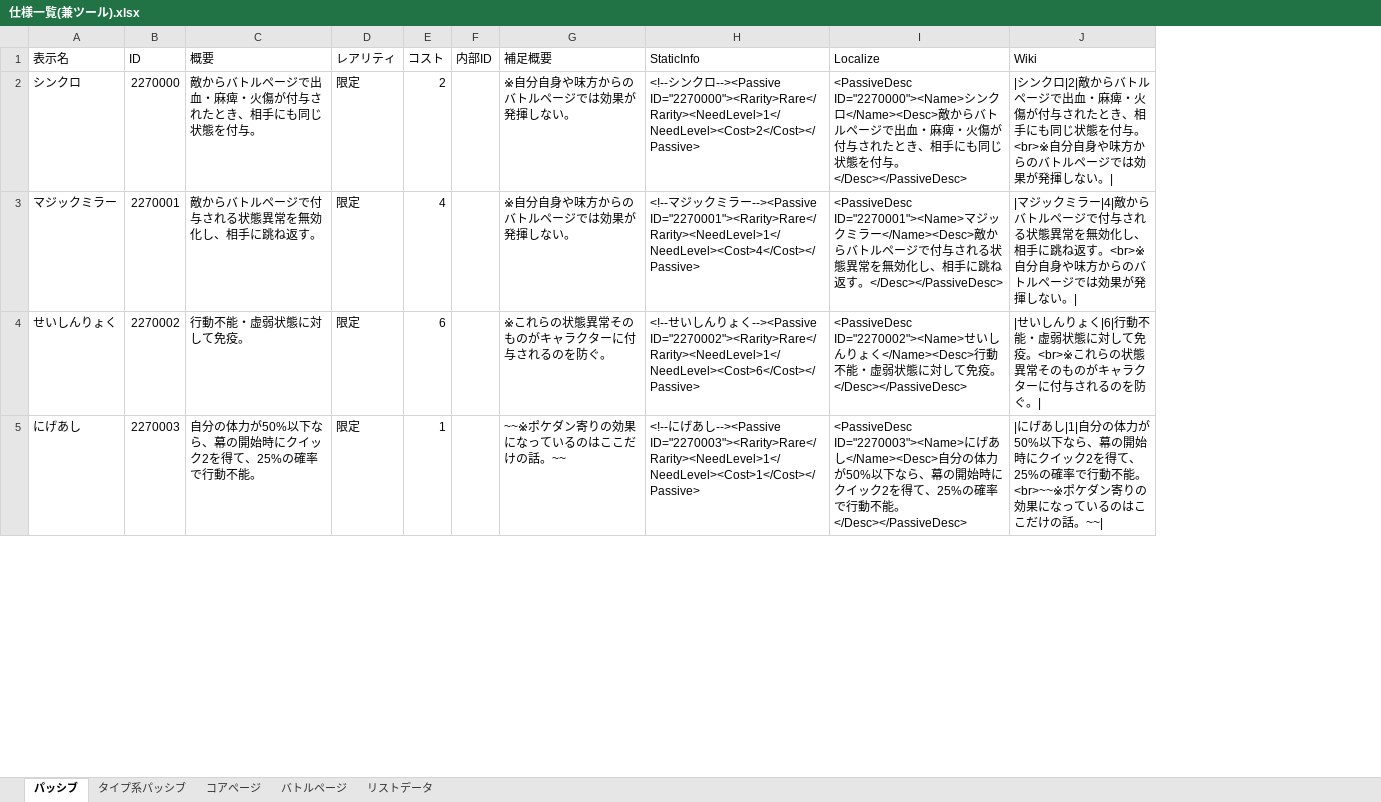
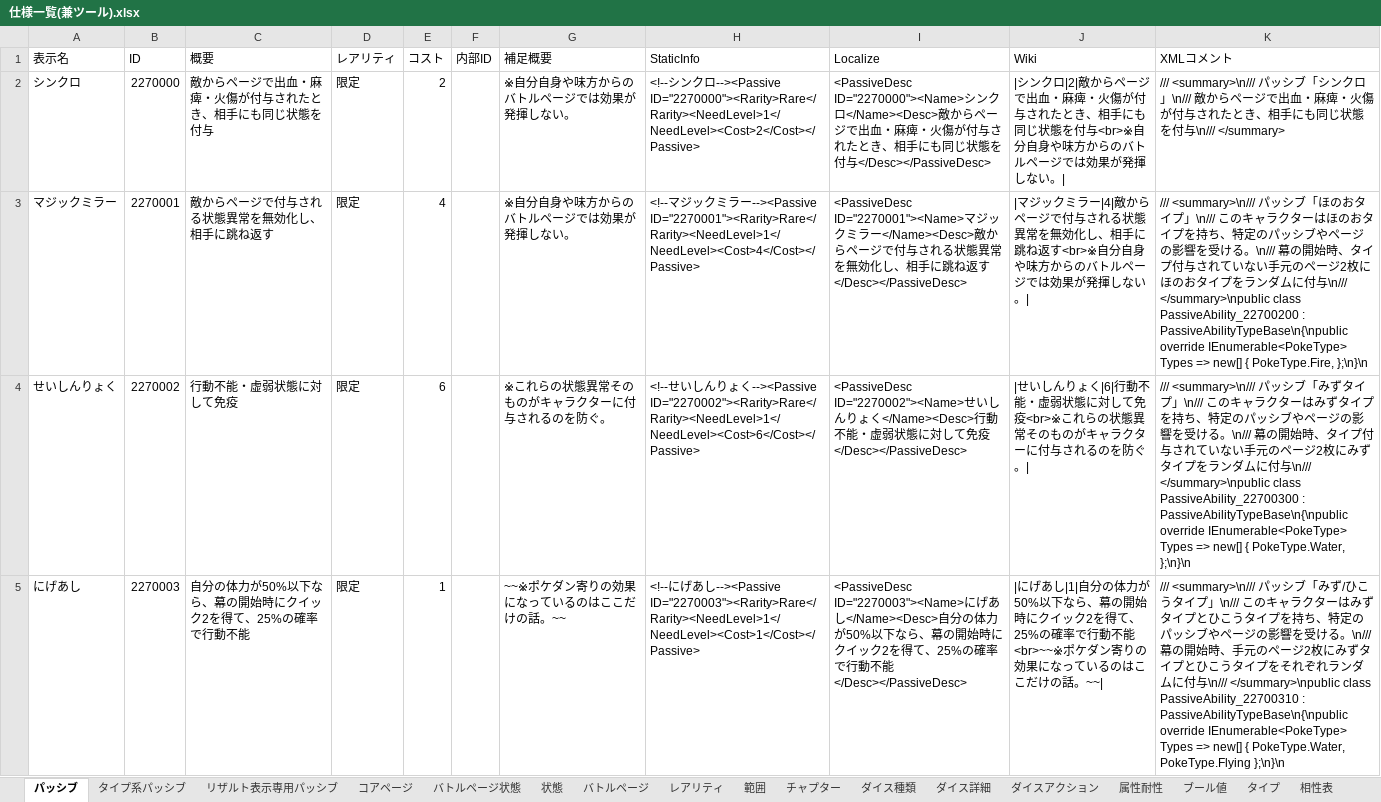
Before and after one commit to TanaUmbreon/PokeAbilities, an Excel workbook: Docs/仕様一覧(兼ツール).xlsx, sheet パッシブ, drawn as a sheet; only a part is shown; values as stored, in another font and other column widths than the file's, no borders; table styles not drawn; the diff covers the shown part only; the diff names each change by its address in the sheet, - before the commit and + after, or states it on an @@ line.

```diff
--- a/Docs/仕様一覧(兼ツール).xlsx (sheet パッシブ)
+++ b/Docs/仕様一覧(兼ツール).xlsx (sheet パッシブ)
-sheet tab: リストデータ
+sheet tab: レアリティ
+sheet tab: リザルト表示専用パッシブ
+sheet tab: バトルページ状態
+sheet tab: 状態
+sheet tab: 範囲
+sheet tab: チャプター
+sheet tab: ダイス種類
+sheet tab: ダイス詳細
+sheet tab: ダイスアクション
+sheet tab: 属性耐性
+sheet tab: ブール値
+sheet tab: タイプ
+sheet tab: 相性表
+column K (XMLコメント), rows 2-5: /// <summary>\n/// パッシブ「シンクロ」\n/// 敵からページで出血・麻痺・火傷が付与されたとき、相手にも同じ状態を付与\n/// </summary> | /// <summary>\n/// パッシブ「ほのおタイプ」\n/// このキャラクターはほのおタイプを持ち、特定のパッシブやページの影響を受ける。\n/// 幕の開始時、タイプ付与されていない手元のページ2枚にほのおタイプをランダムに付与\n/// </summary>\npublic class PassiveAbility_22700200 : PassiveAbilityTypeBase\n{\npublic override IEnumerable<PokeType> Types => new[] { PokeType.Fire, };\n}\n | /// <summary>\n/// パッシブ「みずタイプ」\n/// このキャラクターはみずタイプを持ち、特定のパッシブやページの影響を受ける。\n/// 幕の開始時、タイプ付与されていない手元のページ2枚にみずタイプをランダムに付与\n/// </summary>\npublic class PassiveAbility_22700300 : PassiveAbilityTypeBase\n{\npublic override IEnumerable<PokeType> Types => new[] { PokeType.Water, };\n}\n | /// <summary>\n/// パッシブ「みず/ひこうタイプ」\n/// このキャラクターはみずタイプとひこうタイプを持ち、特定のパッシブやページの影響を受ける。\n/// 幕の開始時、手元のページ2枚にみずタイプとひこうタイプをそれぞれランダムに付与\n/// </summary>\npublic class PassiveAbility_22700310 : PassiveAbilityTypeBase\n{\npublic override IEnumerable<PokeType> Types => new[] { PokeType.Water, PokeType.Flying };\n}\n
-C2 (概要): 敵からバトルページで出血・麻痺・火傷が付与されたとき、相手にも同じ状態を付与。
+C2 (概要): 敵からページで出血・麻痺・火傷が付与されたとき、相手にも同じ状態を付与
-I2 (Localize): …</Name><Desc>敵からバトルページで出血・麻痺・火傷が付与されたとき、相手にも同じ状態を付与。</Desc></PassiveDesc>
+I2 (Localize): …</Name><Desc>敵からページで出血・麻痺・火傷が付与されたとき、相手にも同じ状態を付与</Desc></PassiveDesc>
-J2 (Wiki): …|2|敵からバトルページで出血・麻痺・火傷が付与されたとき、相手にも同じ状態を付与。<br>※自分自…
+J2 (Wiki): …|2|敵からページで出血・麻痺・火傷が付与されたとき、相手にも同じ状態を付与<br>※自分自…
-C3 (概要): 敵からバトルページで付与される状態異常を無効化し、相手に跳ね返す。
+C3 (概要): 敵からページで付与される状態異常を無効化し、相手に跳ね返す
-I3 (Localize): …</Name><Desc>敵からバトルページで付与される状態異常を無効化し、相手に跳ね返す。</Desc></PassiveDesc>
+I3 (Localize): …</Name><Desc>敵からページで付与される状態異常を無効化し、相手に跳ね返す</Desc></PassiveDesc>
-J3 (Wiki): …|4|敵からバトルページで付与される状態異常を無効化し、相手に跳ね返す。<br>※自分自…
+J3 (Wiki): …|4|敵からページで付与される状態異常を無効化し、相手に跳ね返す<br>※自分自…
-C4 (概要): 行動不能・虚弱状態に対して免疫。
+C4 (概要): 行動不能・虚弱状態に対して免疫
-I4 (Localize): …免疫。</Desc></PassiveDesc>
+I4 (Localize): …免疫</Desc></PassiveDesc>
-J4 (Wiki): …して免疫。<br>※これら…
+J4 (Wiki): …して免疫<br>※これら…
-C5 (概要): 自分の体力が50%以下なら、幕の開始時にクイック2を得て、25%の確率で行動不能。
+C5 (概要): 自分の体力が50%以下なら、幕の開始時にクイック2を得て、25%の確率で行動不能
-I5 (Localize): …行動不能。</Desc></PassiveDesc>
+I5 (Localize): …行動不能</Desc></PassiveDesc>
-J5 (Wiki): …行動不能。<br>~~※ポケダ…
+J5 (Wiki): …行動不能<br>~~※ポケダ…
```
Also changed, not shown: 70 edited cells and cell formats elsewhere in this sheet, sheet レアリティ, sheet タイプ系パッシブ, formulas that keep their value, 30 other files.
